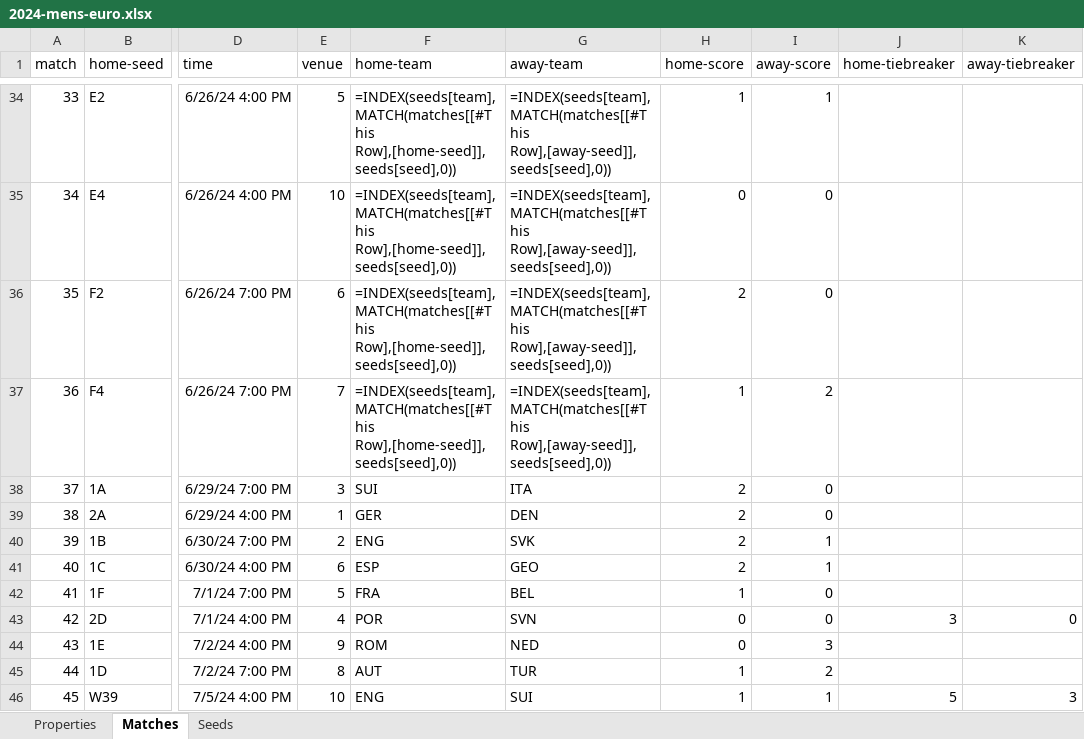
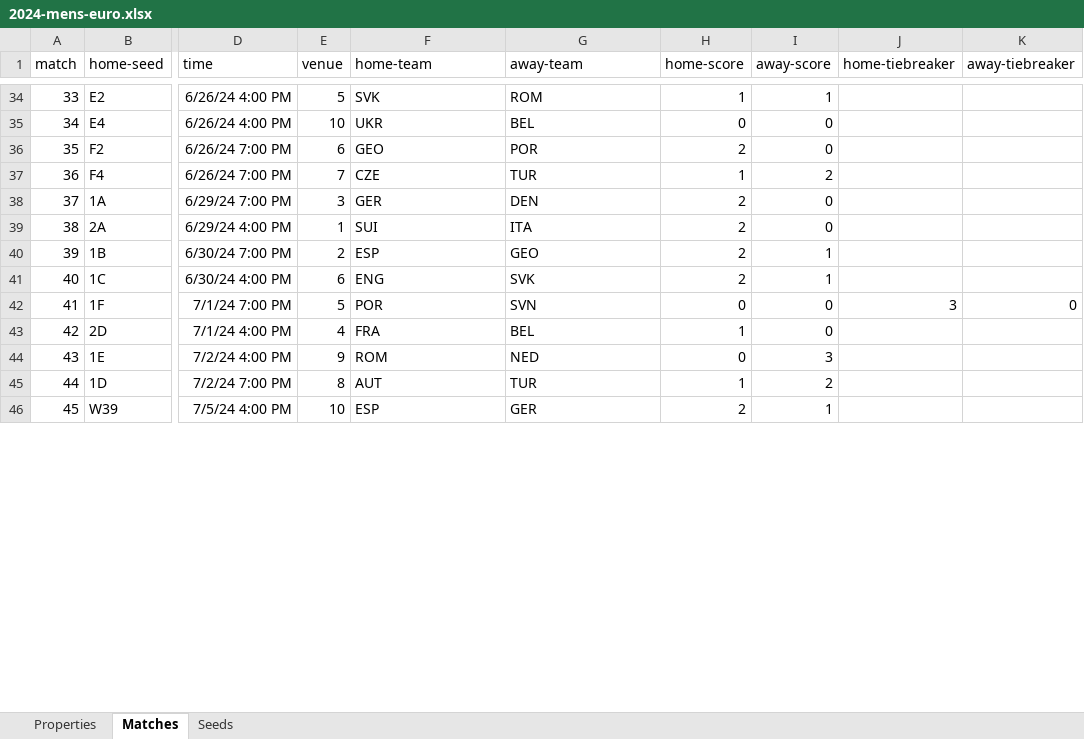
Before and after one commit to bruceoberg/soccer-tourney-poster, an Excel workbook: src/stp/database/2024-mens-euro.xlsx, sheet Matches, drawn as a sheet; only a part is shown, gaps mark what is left out; values as stored, in another font and other column widths than the file's, no borders; formulas without a stored value are shown as written; table styles not drawn; the diff covers the shown part only; the diff names each change by its address in the sheet, - before the commit and + after, or states it on an @@ line.

```diff
--- a/src/stp/database/2024-mens-euro.xlsx (sheet Matches)
+++ b/src/stp/database/2024-mens-euro.xlsx (sheet Matches)
-F34 (home-team): =INDEX(seeds[team],MATCH(matches[[#This Row],[home-seed]],seeds[seed],0))
+F34 (home-team): SVK
-G34 (away-team): =INDEX(seeds[team],MATCH(matches[[#This Row],[away-seed]],seeds[seed],0))
+G34 (away-team): ROM
-F35 (home-team): =INDEX(seeds[team],MATCH(matches[[#This Row],[home-seed]],seeds[seed],0))
+F35 (home-team): UKR
-G35 (away-team): =INDEX(seeds[team],MATCH(matches[[#This Row],[away-seed]],seeds[seed],0))
+G35 (away-team): BEL
-F36 (home-team): =INDEX(seeds[team],MATCH(matches[[#This Row],[home-seed]],seeds[seed],0))
+F36 (home-team): GEO
-G36 (away-team): =INDEX(seeds[team],MATCH(matches[[#This Row],[away-seed]],seeds[seed],0))
+G36 (away-team): POR
-F37 (home-team): =INDEX(seeds[team],MATCH(matches[[#This Row],[home-seed]],seeds[seed],0))
+F37 (home-team): CZE
-G37 (away-team): =INDEX(seeds[team],MATCH(matches[[#This Row],[away-seed]],seeds[seed],0))
+G37 (away-team): TUR
-F38 (home-team): SUI
+F38 (home-team): GER
-G38 (away-team): ITA
+G38 (away-team): DEN
-F39 (home-team): GER
+F39 (home-team): SUI
-G39 (away-team): DEN
+G39 (away-team): ITA
-F40 (home-team): ENG
+F40 (home-team): ESP
-G40 (away-team): SVK
+G40 (away-team): GEO
-F41 (home-team): ESP
+F41 (home-team): ENG
-G41 (away-team): GEO
+G41 (away-team): SVK
-F42 (home-team): FRA
+F42 (home-team): POR
-G42 (away-team): BEL
+G42 (away-team): SVN
-H42 (home-score): 1
+H42 (home-score): 0
-J42 (home-tiebreaker): (empty)
+J42 (home-tiebreaker): 3
-K42 (away-tiebreaker): (empty)
+K42 (away-tiebreaker): 0
-F43 (home-team): POR
+F43 (home-team): FRA
-G43 (away-team): SVN
+G43 (away-team): BEL
-H43 (home-score): 0
+H43 (home-score): 1
-J43 (home-tiebreaker): 3
+J43 (home-tiebreaker): (empty)
-K43 (away-tiebreaker): 0
+K43 (away-tiebreaker): (empty)
-F46 (home-team): ENG
+F46 (home-team): ESP
-G46 (away-team): SUI
+G46 (away-team): GER
-H46 (home-score): 1
+H46 (home-score): 2
-J46 (home-tiebreaker): 5
+J46 (home-tiebreaker): (empty)
-K46 (away-tiebreaker): 3
+K46 (away-tiebreaker): (empty)
```
Also changed, not shown: 76 edited cells elsewhere in this sheet, src/stp/database/2023-womens-world-cup.xlsx, src/stp/database/2025-mens-club-world-cup.xlsx.
